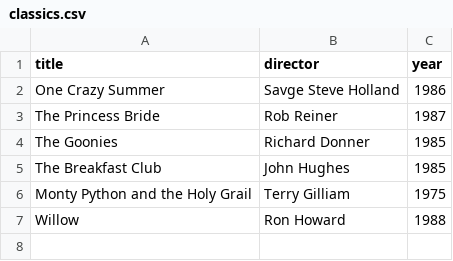
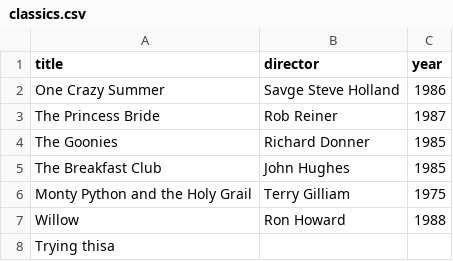
Before and after one commit to Huffenagle/webflyx, a CSV file: classics.csv, drawn as a sheet; the diff names each change by its address in the sheet, - before the commit and + after, or states it on an @@ line.

Commit message:
K: Hope this works

```diff
--- a/classics.csv
+++ b/classics.csv
+row 8: Trying thisa
```
